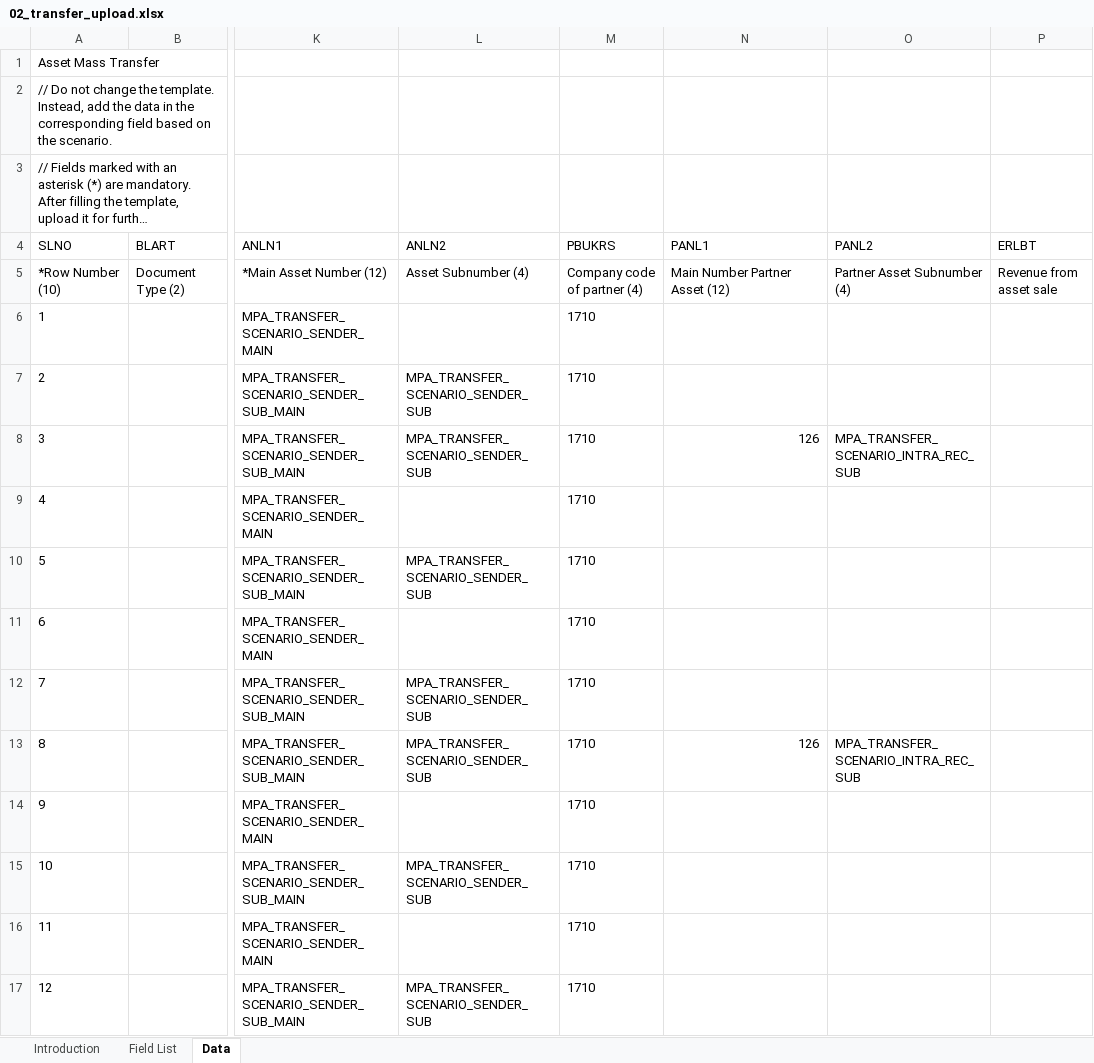
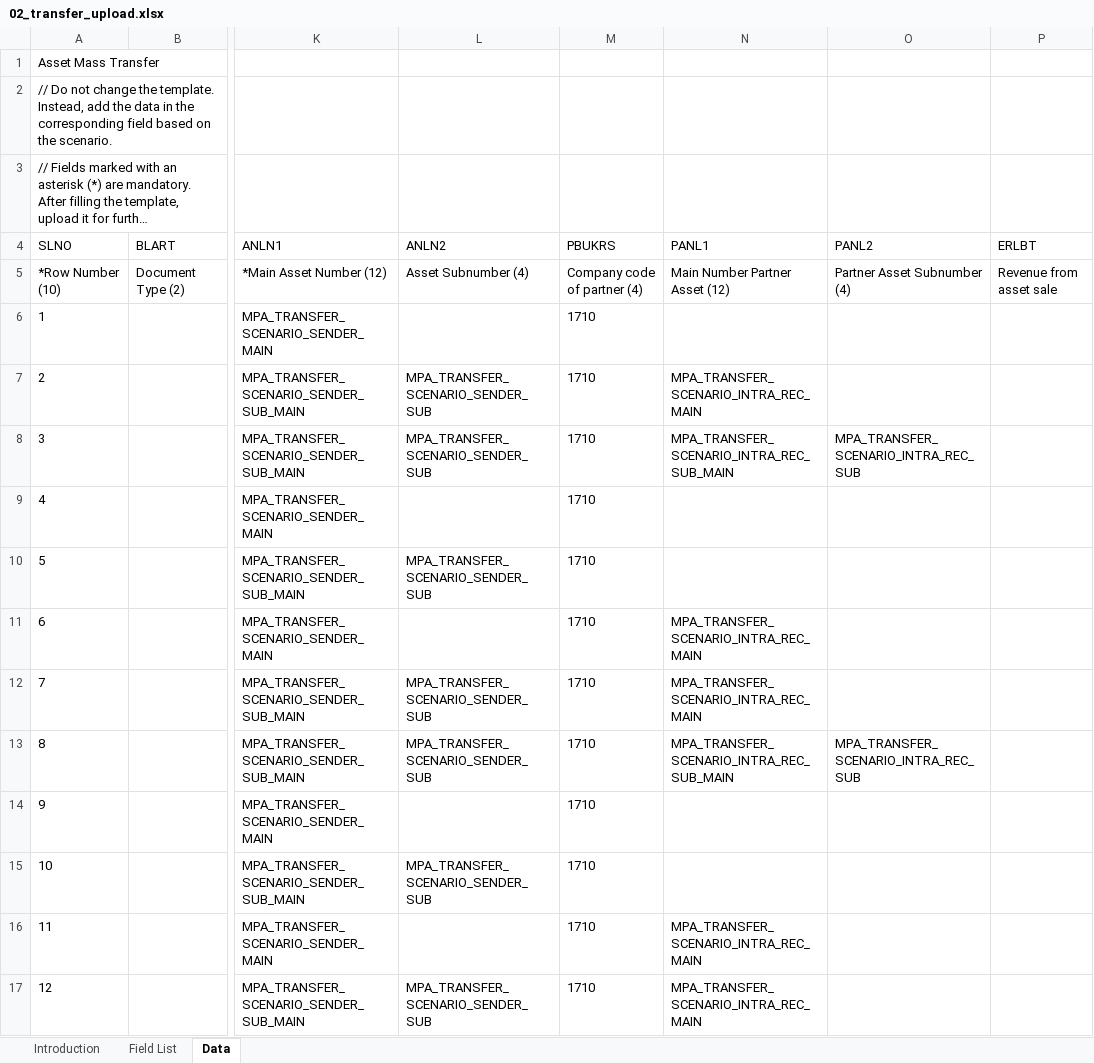
Before and after one commit to mrcsaszkow/mpa_files, an Excel workbook: 02_transfer_upload.xlsx, sheet Data, drawn as a sheet; only a part is shown, gaps mark what is left out; long unchanged cells end in …; values as stored, in another font and other column widths than the file's, no borders; the diff covers the shown part only; the diff names each change by its address in the sheet, - before the commit and + after, or states it on an @@ line.

```diff
--- a/02_transfer_upload.xlsx (sheet Data)
+++ b/02_transfer_upload.xlsx (sheet Data)
-N7 (PANL1): (empty)
+N7 (PANL1): MPA_TRANSFER_SCENARIO_INTRA_REC_MAIN
-N8 (PANL1): 126
+N8 (PANL1): MPA_TRANSFER_SCENARIO_INTRA_REC_SUB_MAIN
-N11:N12 (PANL1): (empty)
+N11:N12 (PANL1): MPA_TRANSFER_SCENARIO_INTRA_REC_MAIN
-N13 (PANL1): 126
+N13 (PANL1): MPA_TRANSFER_SCENARIO_INTRA_REC_SUB_MAIN
-N16:N17 (PANL1): (empty)
+N16:N17 (PANL1): MPA_TRANSFER_SCENARIO_INTRA_REC_MAIN
```
Also changed, not shown: 7 edited cells elsewhere in this sheet.
